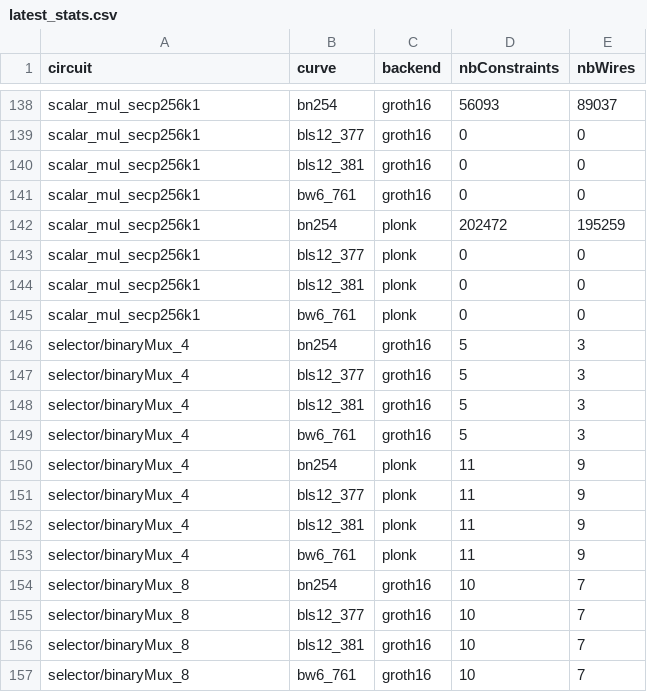
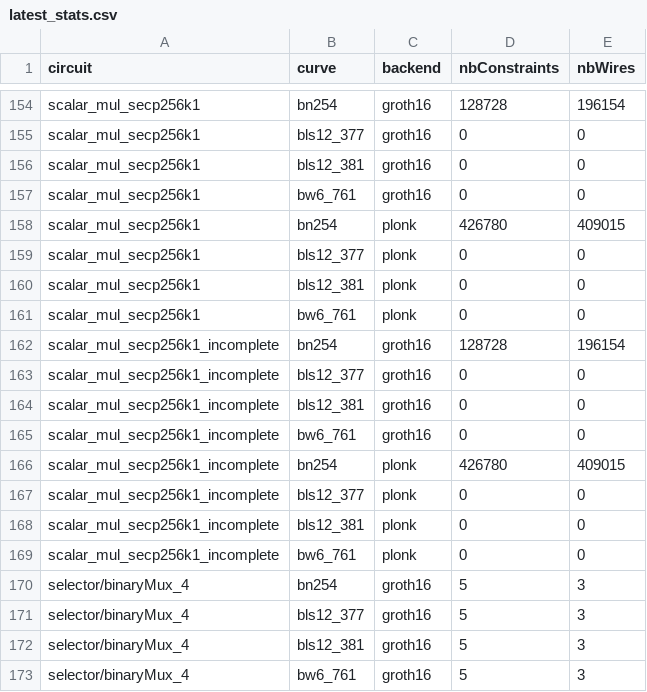
Before and after one commit to Consensys/gnark, a CSV file: internal/stats/latest_stats.csv, drawn as a sheet; only a part is shown, gaps mark what is left out; the shorter side is filled out with more unchanged rows; addresses are those after the commit; the diff covers the shown part only; the diff names each change by its address in the sheet, - before the commit and + after, or states it on an @@ line.

```diff
--- a/internal/stats/latest_stats.csv
+++ b/internal/stats/latest_stats.csv
-D154 (nbConstraints): 56093
+D154 (nbConstraints): 128728
-E154 (nbWires): 89037
+E154 (nbWires): 196154
-D158 (nbConstraints): 202472
+D158 (nbConstraints): 426780
-E158 (nbWires): 195259
+E158 (nbWires): 409015
+row 162: scalar_mul_secp256k1_incomplete | bn254 | groth16 | 128728 | 196154
+row 163: scalar_mul_secp256k1_incomplete | bls12_377 | groth16 | 0 | 0
+row 164: scalar_mul_secp256k1_incomplete | bls12_381 | groth16 | 0 | 0
+row 165: scalar_mul_secp256k1_incomplete | bw6_761 | groth16 | 0 | 0
+row 166: scalar_mul_secp256k1_incomplete | bn254 | plonk | 426780 | 409015
+row 167: scalar_mul_secp256k1_incomplete | bls12_377 | plonk | 0 | 0
+row 168: scalar_mul_secp256k1_incomplete | bls12_381 | plonk | 0 | 0
+row 169: scalar_mul_secp256k1_incomplete | bw6_761 | plonk | 0 | 0
```
Also changed, not shown: 16 added rows and 8 edited cells elsewhere in this file.
